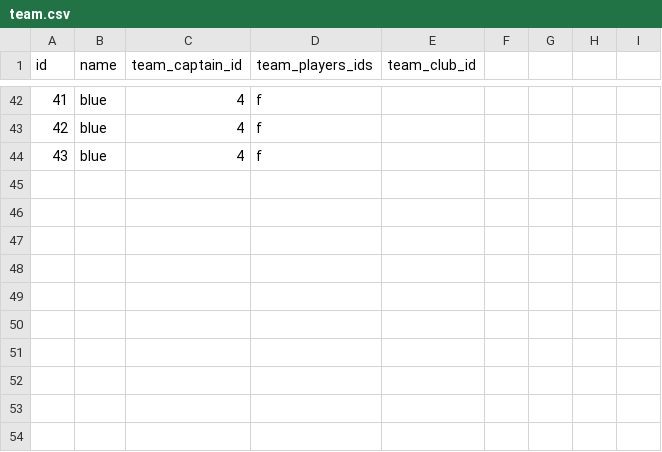
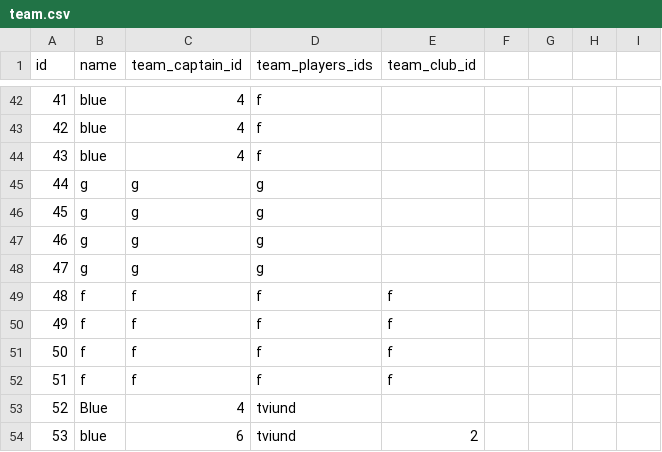
Before and after one commit to gudlaugvest/hopur-8, a CSV file: file/team.csv, drawn as a sheet; only a part is shown, gaps mark what is left out; the diff names each change by its address in the sheet, - before the commit and + after, or states it on an @@ line.

```diff
--- a/file/team.csv
+++ b/file/team.csv
+row 45: 44 | g | g | g
+row 46: 45 | g | g | g
+row 47: 46 | g | g | g
+row 48: 47 | g | g | g
+row 49: 48 | f | f | f | f
+row 50: 49 | f | f | f | f
+row 51: 50 | f | f | f | f
+row 52: 51 | f | f | f | f
+row 53: 52 | Blue | 4 | tviund
+row 54: 53 | blue | 6 | tviund | 2
```
Also changed, not shown: 4 other files.
